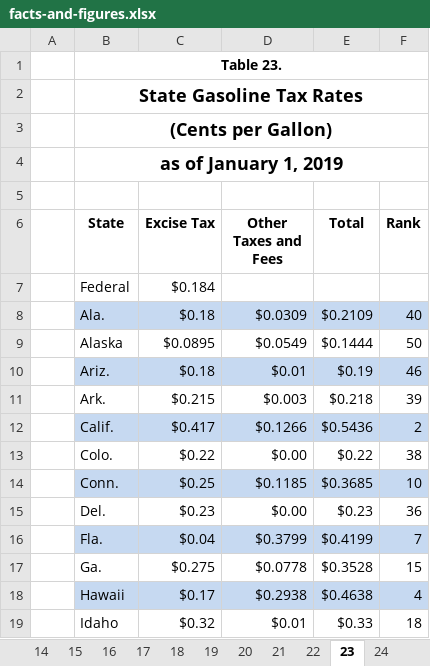
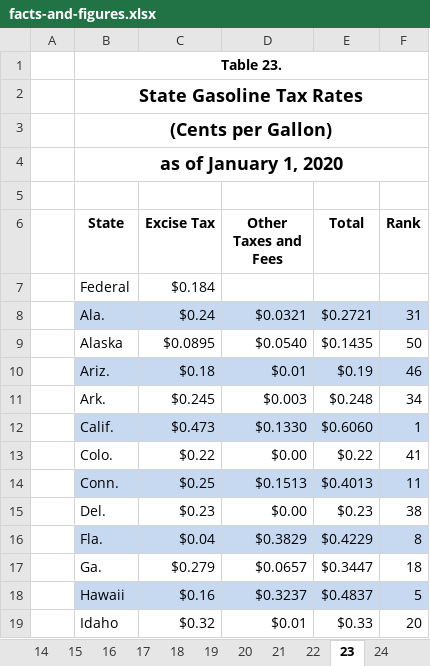
Before and after one commit to TaxFoundation/facts-and-figures-web, an Excel workbook: src/data/facts-and-figures.xlsx, sheet 23, drawn as a sheet; only a part is shown; values as stored, in another font and other column widths than the file's, no borders; the diff covers the shown part only; the diff names each change by its address in the sheet, - before the commit and + after, or states it on an @@ line.

```diff
--- a/src/data/facts-and-figures.xlsx (sheet 23)
+++ b/src/data/facts-and-figures.xlsx (sheet 23)
-B4 (State): as of January 1, 2019
+B4 (State): as of January 1, 2020
-C8 (Excise Tax): $0.18
+C8 (Excise Tax): $0.24
-D8 (Other Taxes and Fees): $0.0309
+D8 (Other Taxes and Fees): $0.0321
-E8 (Total): $0.2109
+E8 (Total): $0.2721
-F8 (Rank): 40
+F8 (Rank): 31
-D9 (Other Taxes and Fees): $0.0549
+D9 (Other Taxes and Fees): $0.0540
-E9 (Total): $0.1444
+E9 (Total): $0.1435
-C11 (Excise Tax): $0.215
+C11 (Excise Tax): $0.245
-E11 (Total): $0.218
+E11 (Total): $0.248
-F11 (Rank): 39
+F11 (Rank): 34
-C12 (Excise Tax): $0.417
+C12 (Excise Tax): $0.473
-D12 (Other Taxes and Fees): $0.1266
+D12 (Other Taxes and Fees): $0.1330
-E12 (Total): $0.5436
+E12 (Total): $0.6060
-F12 (Rank): 2
+F12 (Rank): 1
-F13 (Rank): 38
+F13 (Rank): 41
-D14 (Other Taxes and Fees): $0.1185
+D14 (Other Taxes and Fees): $0.1513
-E14 (Total): $0.3685
+E14 (Total): $0.4013
-F14 (Rank): 10
+F14 (Rank): 11
-F15 (Rank): 36
+F15 (Rank): 38
-D16 (Other Taxes and Fees): $0.3799
+D16 (Other Taxes and Fees): $0.3829
-E16 (Total): $0.4199
+E16 (Total): $0.4229
-F16 (Rank): 7
+F16 (Rank): 8
-C17 (Excise Tax): $0.275
+C17 (Excise Tax): $0.279
-D17 (Other Taxes and Fees): $0.0778
+D17 (Other Taxes and Fees): $0.0657
-E17 (Total): $0.3528
+E17 (Total): $0.3447
-F17 (Rank): 15
+F17 (Rank): 18
-C18 (Excise Tax): $0.17
+C18 (Excise Tax): $0.16
-D18 (Other Taxes and Fees): $0.2938
+D18 (Other Taxes and Fees): $0.3237
-E18 (Total): $0.4638
+E18 (Total): $0.4837
-F18 (Rank): 4
+F18 (Rank): 5
-F19 (Rank): 18
+F19 (Rank): 20
```
Also changed, not shown: 71 edited cells and merged cells elsewhere in this sheet, sheet SLF, sheet SGF, sheet STC, sheet 12, sheet 3, sheet 24, 41 more sheets, formulas that keep their value, hidden cells, charts or pictures, 4 other files.
